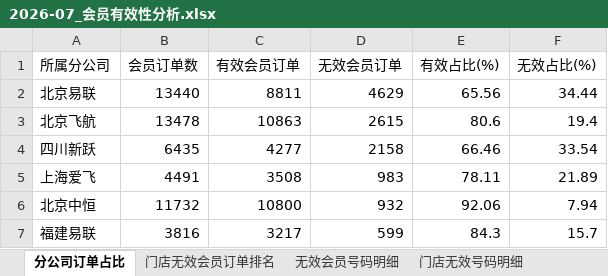
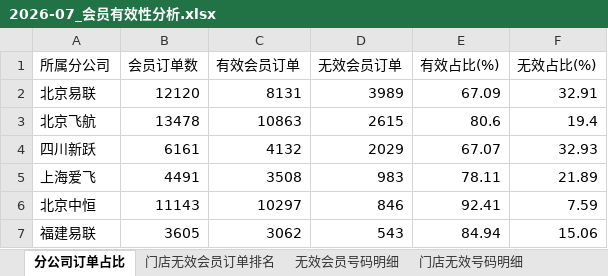
Before and after one commit to panghao007/retail-dashboard, an Excel workbook: monthly_archive/2026-07_会员有效性分析.xlsx, sheet 分公司订单占比, drawn as a sheet; values as stored, in another font and other column widths than the file's, no borders; the diff names each change by its address in the sheet, - before the commit and + after, or states it on an @@ line.

```diff
--- a/monthly_archive/2026-07_会员有效性分析.xlsx (sheet 分公司订单占比)
+++ b/monthly_archive/2026-07_会员有效性分析.xlsx (sheet 分公司订单占比)
-B2 (会员订单数): 13440
+B2 (会员订单数): 12120
-C2 (有效会员订单): 8811
+C2 (有效会员订单): 8131
-D2 (无效会员订单): 4629
+D2 (无效会员订单): 3989
-E2 (有效占比(%)): 65.56
+E2 (有效占比(%)): 67.09
-F2 (无效占比(%)): 34.44
+F2 (无效占比(%)): 32.91
-B4 (会员订单数): 6435
+B4 (会员订单数): 6161
-C4 (有效会员订单): 4277
+C4 (有效会员订单): 4132
-D4 (无效会员订单): 2158
+D4 (无效会员订单): 2029
-E4 (有效占比(%)): 66.46
+E4 (有效占比(%)): 67.07
-F4 (无效占比(%)): 33.54
+F4 (无效占比(%)): 32.93
-B6 (会员订单数): 11732
+B6 (会员订单数): 11143
-C6 (有效会员订单): 10800
+C6 (有效会员订单): 10297
-D6 (无效会员订单): 932
+D6 (无效会员订单): 846
-E6 (有效占比(%)): 92.06
+E6 (有效占比(%)): 92.41
-F6 (无效占比(%)): 7.94
+F6 (无效占比(%)): 7.59
-B7 (会员订单数): 3816
+B7 (会员订单数): 3605
-C7 (有效会员订单): 3217
+C7 (有效会员订单): 3062
-D7 (无效会员订单): 599
+D7 (无效会员订单): 543
-E7 (有效占比(%)): 84.3
+E7 (有效占比(%)): 84.94
-F7 (无效占比(%)): 15.7
+F7 (无效占比(%)): 15.06
```
Also changed, not shown: sheet 门店无效号码明细, sheet 无效会员号码明细, sheet 门店无效会员订单排名, sheet 异常明细(订单级), sheet 异常会员号码(跨门店高频), 3 other files.
